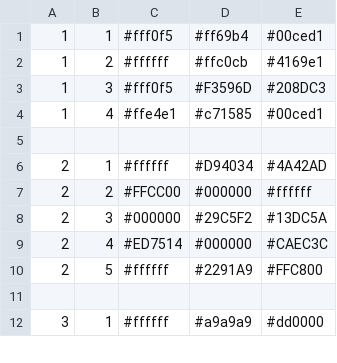
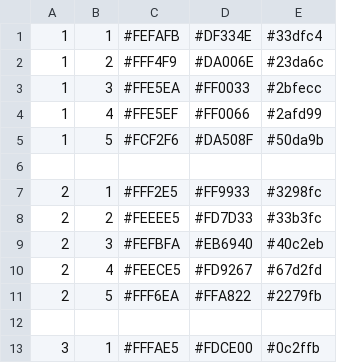
Before and after one commit to aopon/cgi_color, a CSV file: data.csv, drawn as a sheet; only a part is shown; the diff covers the shown part only.

```diff
--- a/data.csv
+++ b/data.csv
@@ -1,12 +1,13 @@
-1,1,#fff0f5,#ff69b4,#00ced1
-1,2,#ffffff,#ffc0cb,#4169e1
-1,3,#fff0f5,#F3596D,#208DC3
-1,4,#ffe4e1,#c71585,#00ced1
+1,1,#FEFAFB,#DF334E,#33dfc4
+1,2,#FFF4F9,#DA006E,#23da6c
+1,3,#FFE5EA,#FF0033,#2bfecc
+1,4,#FFE5EF,#FF0066,#2afd99
+1,5,#FCF2F6,#DA508F,#50da9b
 
-2,1,#ffffff,#D94034,#4A42AD
-2,2,#FFCC00,#000000,#ffffff
-2,3,#000000,#29C5F2,#13DC5A
-2,4,#ED7514,#000000,#CAEC3C
-2,5,#ffffff,#2291A9,#FFC800
+2,1,#FFF2E5,#FF9933,#3298fc
+2,2,#FEEEE5,#FD7D33,#33b3fc
+2,3,#FEFBFA,#EB6940,#40c2eb
+2,4,#FEECE5,#FD9267,#67d2fd
+2,5,#FFF6EA,#FFA822,#2279fb
 
-3,1,#ffffff,#a9a9a9,#dd0000
+3,1,#FFFAE5,#FDCE00,#0c2ffb
```
Also changed, not shown: 19 added rows and 39 edited cells elsewhere in this file, 4 other files.
